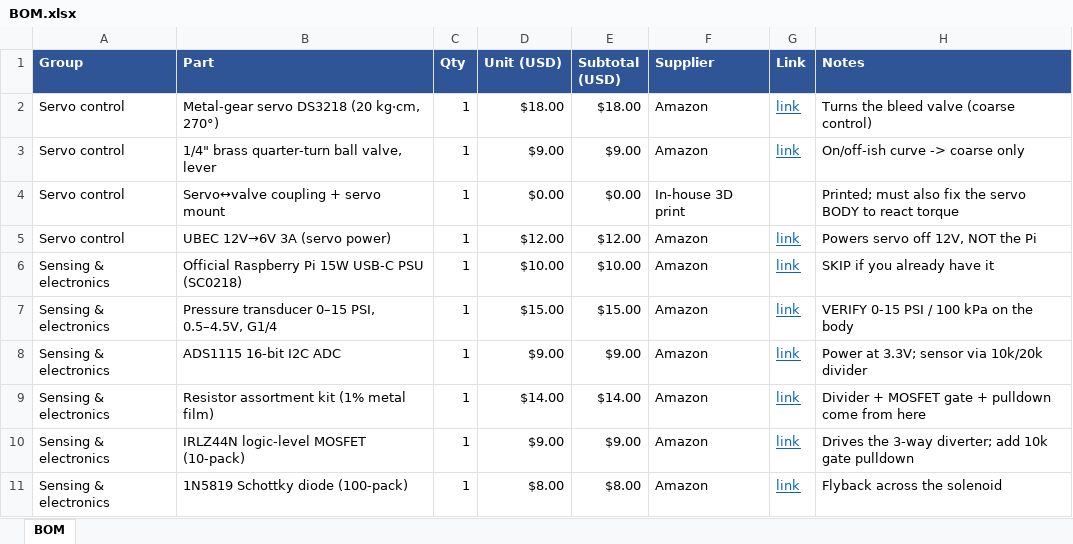
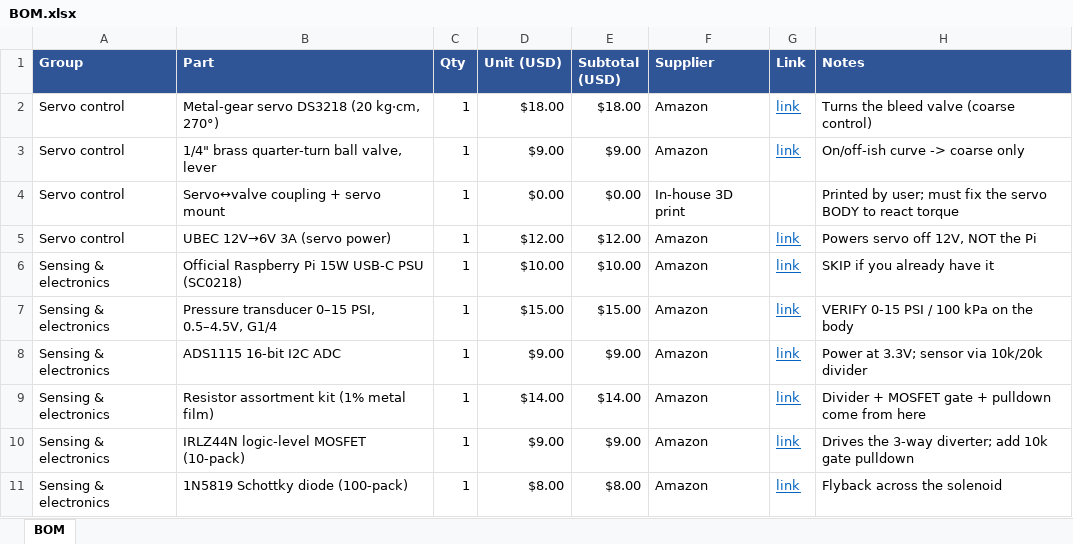
Before and after one commit to Salvadrn/membrane-rig, an Excel workbook: BOM.xlsx, sheet BOM, drawn as a sheet; only a part is shown; values as stored, in another font and other column widths than the file's, no borders; the diff covers the shown part only; the diff names each change by its address in the sheet, - before the commit and + after, or states it on an @@ line.

Commit message:
BOM: user owns dial gauge (removed); Pi enclosure now in-house 3D print ($0)
Required total $346.80 -> $322.80

```diff
--- a/BOM.xlsx (sheet BOM)
+++ b/BOM.xlsx (sheet BOM)
-H4 (Notes): Printed; must also fix the…
+H4 (Notes): Printed by user; must fix the…
```
Also changed, not shown: 2 added rows, 3 removed rows and 5 edited cells elsewhere in this sheet, 1 other file.
